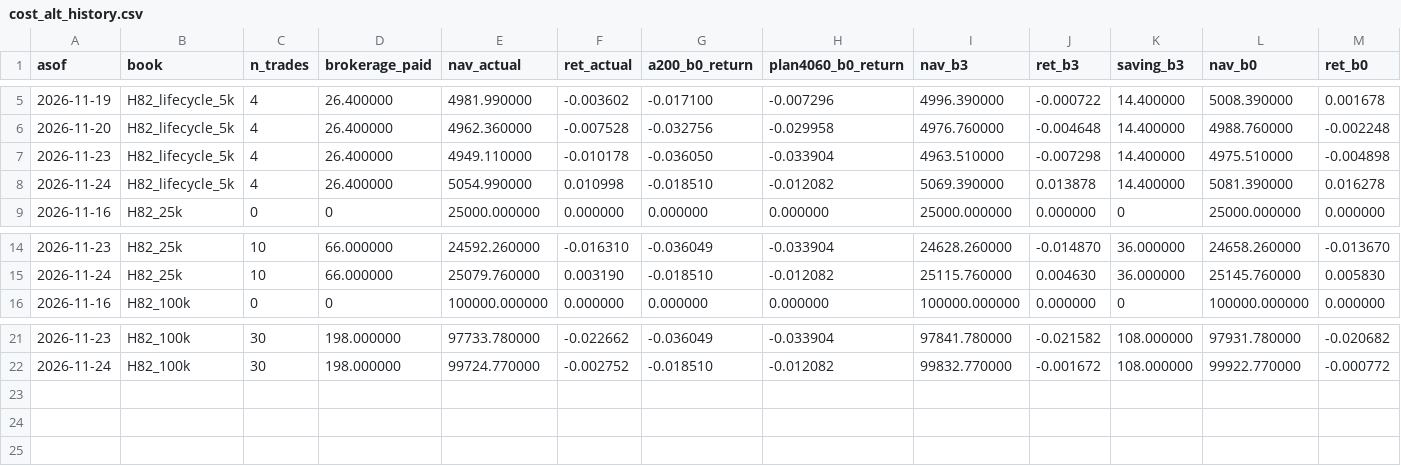
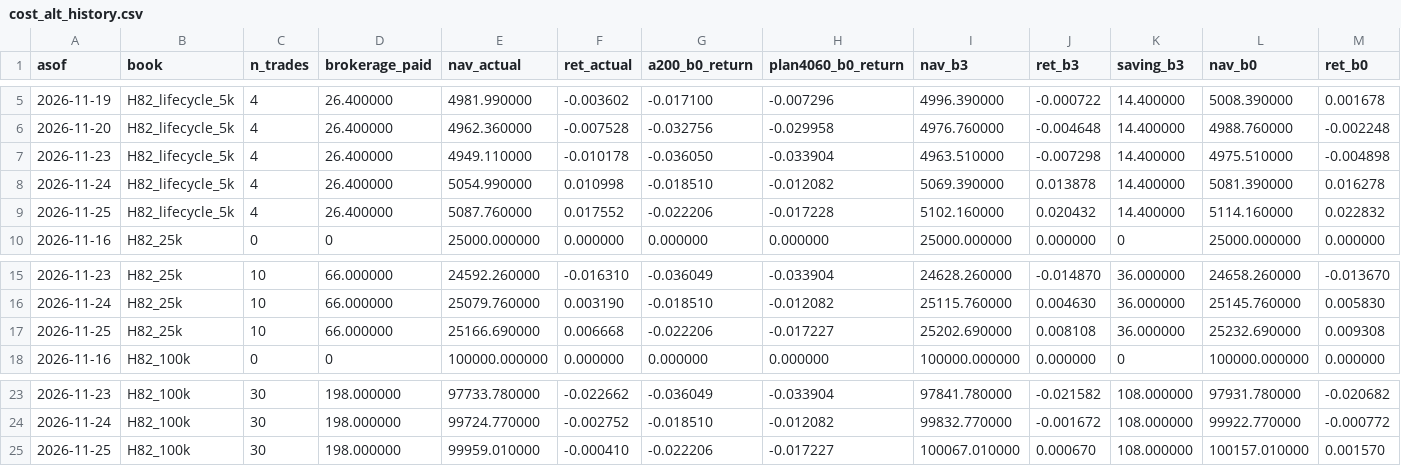
Before and after one commit to mcpaulcary-del/bigwins-trader, a CSV file: onedrive/research2/68_forward_record/paper/cost_alt_history.csv, drawn as a sheet; only a part is shown, gaps mark what is left out; rows hold the shown columns only; the diff names each change by its address in the sheet, - before the commit and + after, or states it on an @@ line.

```diff
--- a/onedrive/research2/68_forward_record/paper/cost_alt_history.csv
+++ b/onedrive/research2/68_forward_record/paper/cost_alt_history.csv
+row 9: 2026-11-25 | H82_lifecycle_5k | 4 | 26.400000 | 5087.760000 | 0.017552 | -0.022206 | -0.017228 | 5102.160000 | 0.020432 | 14.400000 | 5114.160000 | 0.022832
+row 17: 2026-11-25 | H82_25k | 10 | 66.000000 | 25166.690000 | 0.006668 | -0.022206 | -0.017227 | 25202.690000 | 0.008108 | 36.000000 | 25232.690000 | 0.009308
+row 25: 2026-11-25 | H82_100k | 30 | 198.000000 | 99959.010000 | -0.000410 | -0.022206 | -0.017227 | 100067.010000 | 0.000670 | 108.000000 | 100157.010000 | 0.001570
```
Also changed, not shown: onedrive/research2/68_forward_record/paper/holdings_latest.csv, onedrive/research2/68_forward_record/paper/scorecard_latest.csv, 11 other files.
